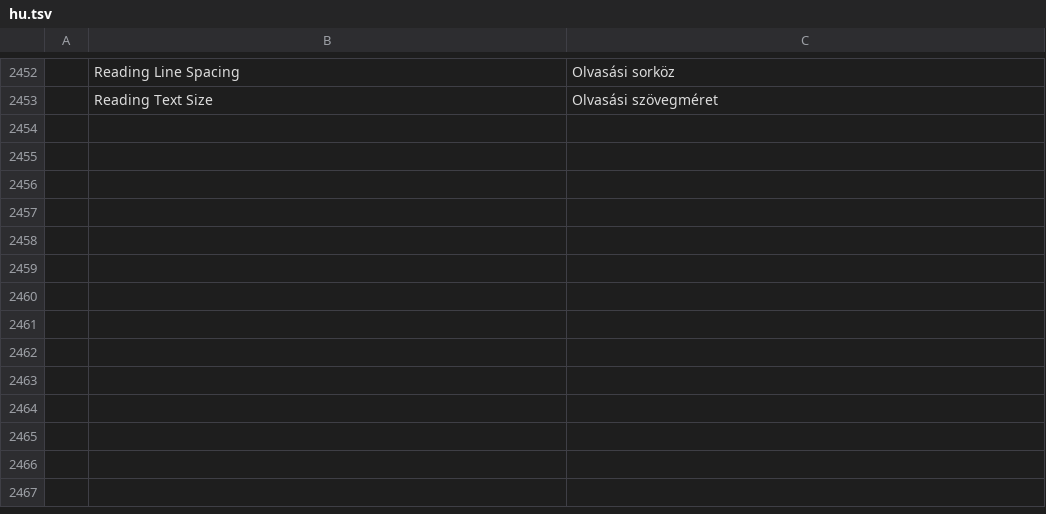
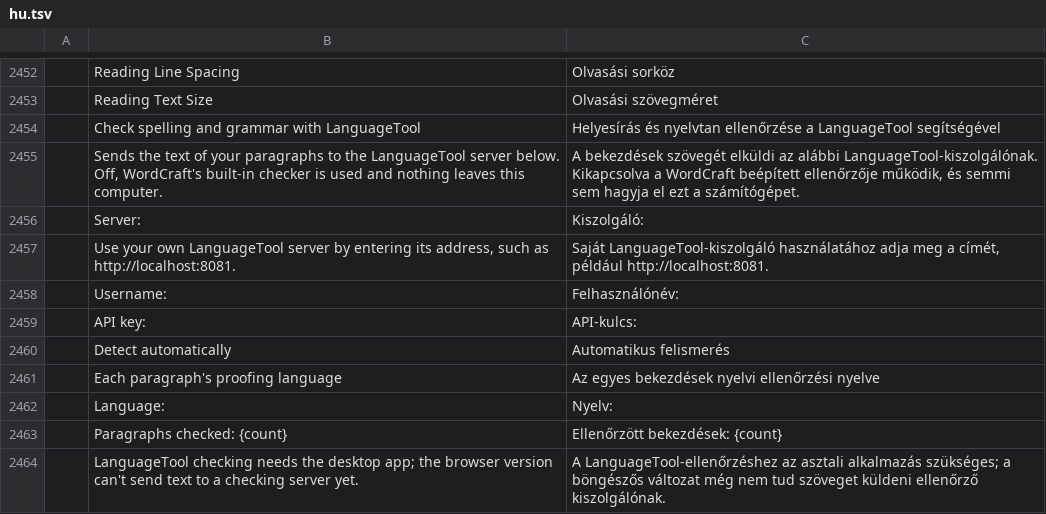
Before and after one commit to SNTBonvin/wordcraftmine, a TSV file: crates/ui-egui/src/i18n/hu.tsv, drawn as a sheet; only a part is shown, gaps mark what is left out.

```diff
--- a/crates/ui-egui/src/i18n/hu.tsv
+++ b/crates/ui-egui/src/i18n/hu.tsv
@@ -2453 +2453,12 @@
 	Reading Text Size	Olvasási szövegméret
+	Check spelling and grammar with LanguageTool	Helyesírás és nyelvtan ellenőrzése a LanguageTool segítségével
+	Sends the text of your paragraphs to the LanguageTool server below. Off, WordCraft's built-in checker is used and nothing leaves this computer.	A bekezdések szövegét elküldi az alábbi LanguageTool-kiszolgálónak. Kikapcsolva a WordCraft beépített ellenőrzője működik, és semmi sem hagyja el ezt a számítógépet.
+	Server:	Kiszolgáló:
+	Use your own LanguageTool server by entering its address, such as http://localhost:8081.	Saját LanguageTool-kiszolgáló használatához adja meg a címét, például http://localhost:8081.
+	Username:	Felhasználónév:
+	API key:	API-kulcs:
+	Detect automatically	Automatikus felismerés
+	Each paragraph's proofing language	Az egyes bekezdések nyelvi ellenőrzési nyelve
+	Language:	Nyelv:
+	Paragraphs checked: {count}	Ellenőrzött bekezdések: {count}
+	LanguageTool checking needs the desktop app; the browser version can't send text to a checking server yet.	A LanguageTool-ellenőrzéshez az asztali alkalmazás szükséges; a böngészős változat még nem tud szöveget küldeni ellenőrző kiszolgálónak.
```
Also changed, not shown: crates/ui-egui/src/i18n/fr.tsv.
